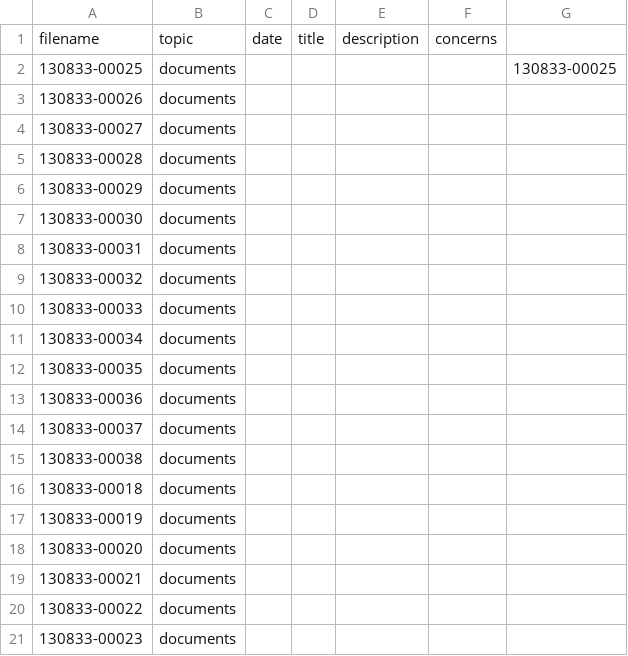
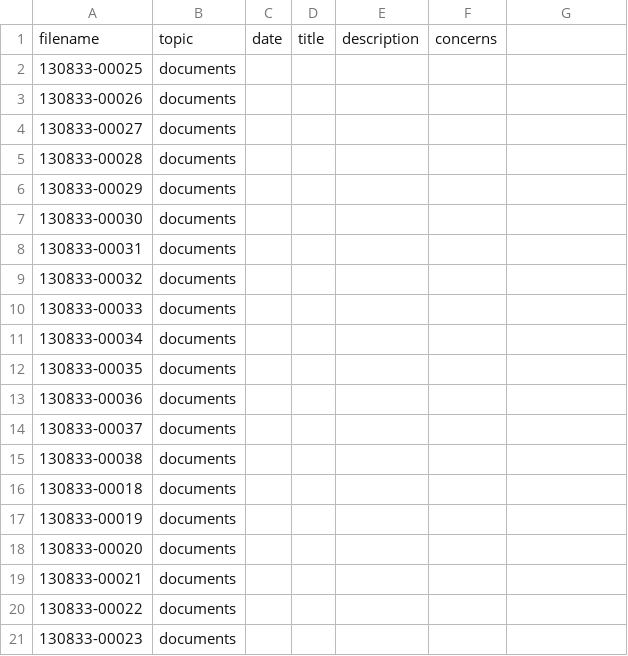
Before and after one commit to CDRH/data_bandhistory, a CSV file: source/csv/documents.csv, drawn as a sheet.

```diff
--- a/source/csv/documents.csv
+++ b/source/csv/documents.csv
@@ -1,3 +1,3 @@
 filename,topic,date,title,description,concerns,
-130833-00025,documents,,,,,130833-00025
+130833-00025,documents,,,,,
 130833-00026,documents,,,,,
```
Also changed, not shown: source/csv/images.csv, 3 other files.
